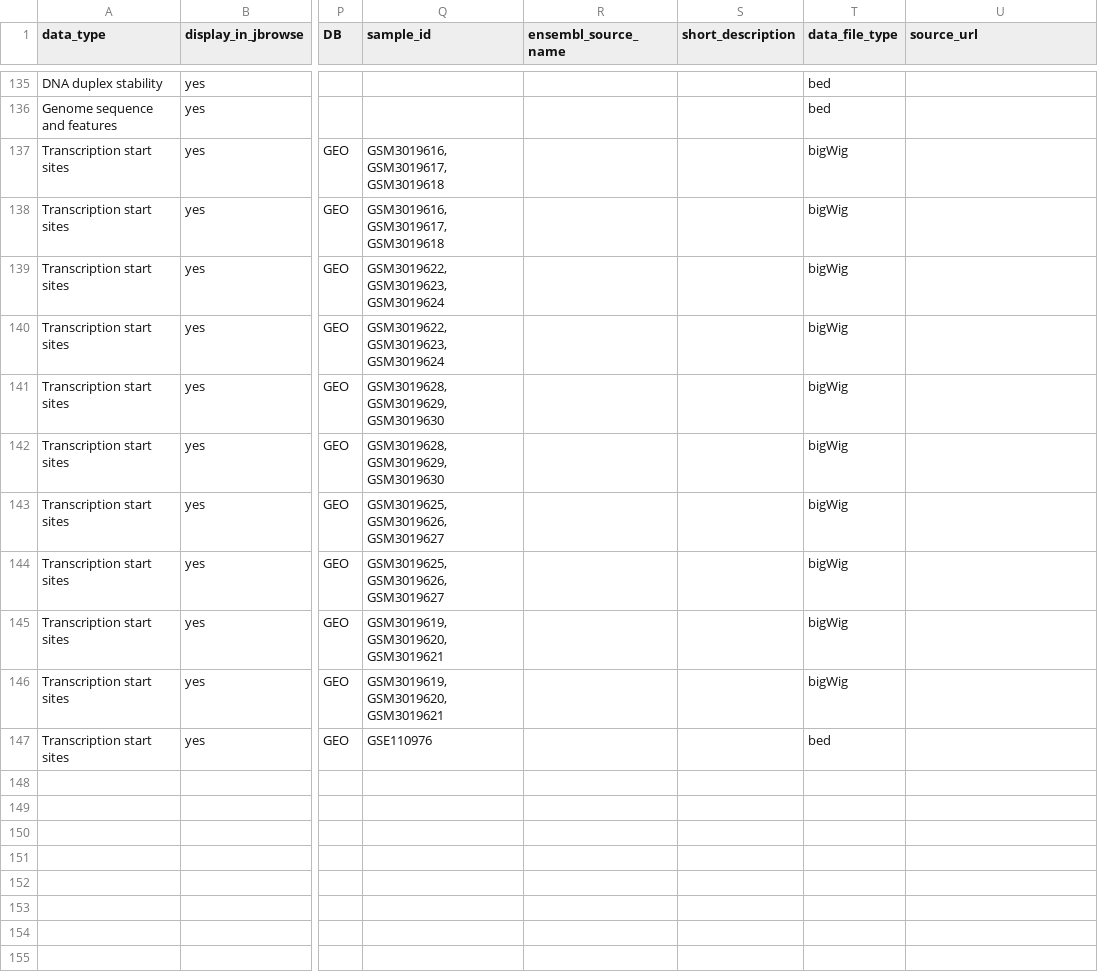
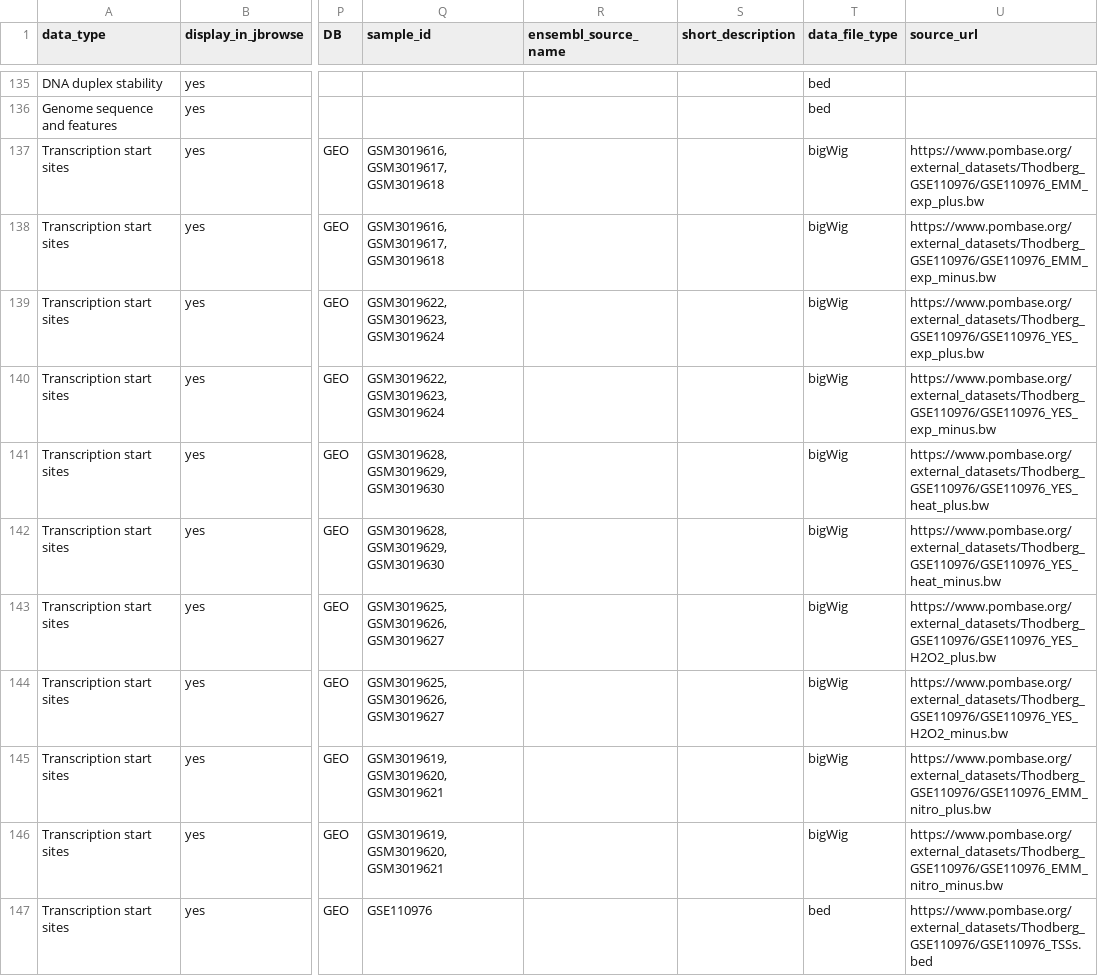
Before and after one commit to pombase/pombase-config, a CSV file: pombase_jbrowse_track_metadata.csv, drawn as a sheet; only a part is shown, gaps mark what is left out; the diff names each change by its address in the sheet, - before the commit and + after, or states it on an @@ line.

Commit message:
matched external dataset links to thodberg files

```diff
--- a/pombase_jbrowse_track_metadata.csv
+++ b/pombase_jbrowse_track_metadata.csv
-U137 (source_url): (empty)
+U137 (source_url): https://www.pombase.org/external_datasets/Thodberg_GSE110976/GSE110976_EMM_exp_plus.bw
-U138 (source_url): (empty)
+U138 (source_url): https://www.pombase.org/external_datasets/Thodberg_GSE110976/GSE110976_EMM_exp_minus.bw
-U139 (source_url): (empty)
+U139 (source_url): https://www.pombase.org/external_datasets/Thodberg_GSE110976/GSE110976_YES_exp_plus.bw
-U140 (source_url): (empty)
+U140 (source_url): https://www.pombase.org/external_datasets/Thodberg_GSE110976/GSE110976_YES_exp_minus.bw
-U141 (source_url): (empty)
+U141 (source_url): https://www.pombase.org/external_datasets/Thodberg_GSE110976/GSE110976_YES_heat_plus.bw
-U142 (source_url): (empty)
+U142 (source_url): https://www.pombase.org/external_datasets/Thodberg_GSE110976/GSE110976_YES_heat_minus.bw
-U143 (source_url): (empty)
+U143 (source_url): https://www.pombase.org/external_datasets/Thodberg_GSE110976/GSE110976_YES_H2O2_plus.bw
-U144 (source_url): (empty)
+U144 (source_url): https://www.pombase.org/external_datasets/Thodberg_GSE110976/GSE110976_YES_H2O2_minus.bw
-U145 (source_url): (empty)
+U145 (source_url): https://www.pombase.org/external_datasets/Thodberg_GSE110976/GSE110976_EMM_nitro_plus.bw
-U146 (source_url): (empty)
+U146 (source_url): https://www.pombase.org/external_datasets/Thodberg_GSE110976/GSE110976_EMM_nitro_minus.bw
-U147 (source_url): (empty)
+U147 (source_url): https://www.pombase.org/external_datasets/Thodberg_GSE110976/GSE110976_TSSs.bed
```
